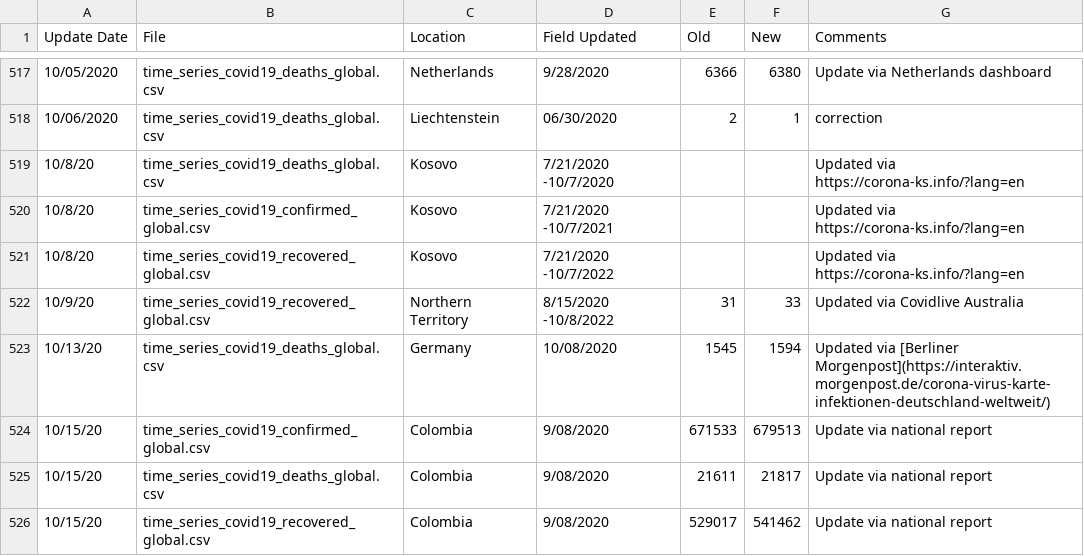
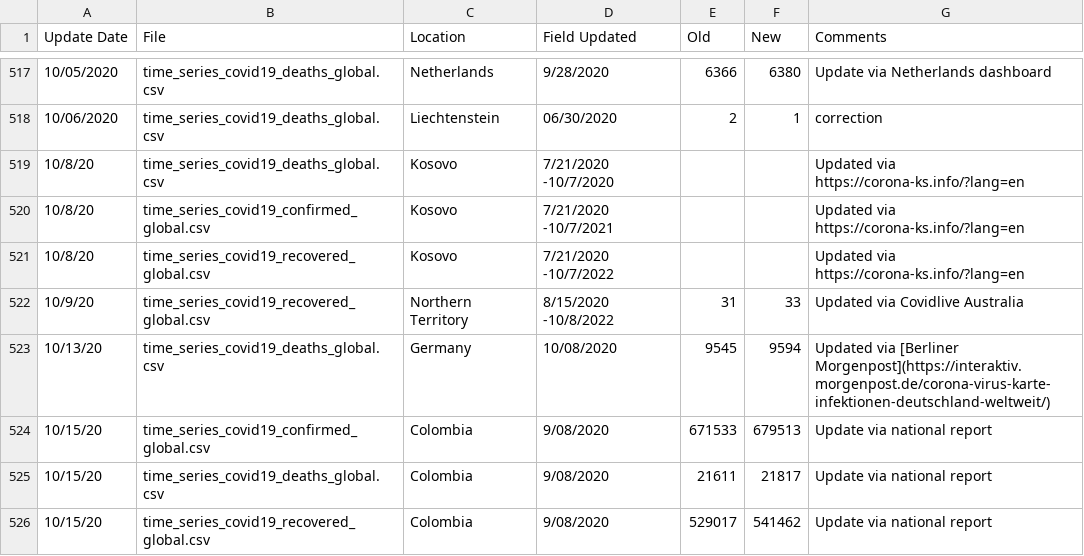
Before and after one commit to almenal/covid-r-plots, a CSV file: rawdata/Errata.csv, drawn as a sheet; only a part is shown, gaps mark what is left out.

```diff
--- a/rawdata/Errata.csv
+++ b/rawdata/Errata.csv
@@ -522,3 +522,3 @@ Update Date,File,Location,Field Updated,Old,New,Comments
 10/9/20,time_series_covid19_recovered_global.csv,Northern Territory,8/15/2020 -10/8/2022,31,33,Updated via Covidlive Australia
-10/13/20,time_series_covid19_deaths_global.csv,Germany,10/08/2020,1545,1594,Updated via [Berliner Morgenpost](https://interaktiv.morgenpost.de/corona-virus-karte-infektionen-deutschland-weltweit/)
+10/13/20,time_series_covid19_deaths_global.csv,Germany,10/08/2020,9545,9594,Updated via [Berliner Morgenpost](https://interaktiv.morgenpost.de/corona-virus-karte-infektionen-deutschland-weltweit/)
 10/15/20,time_series_covid19_confirmed_global.csv,Colombia,9/08/2020,671533,679513,Update via national report
```
Also changed, not shown: csv-data/covid-cases-timenorm-small.csv, rawdata/time_series_covid19_confirmed_global.csv, 12 other files.
